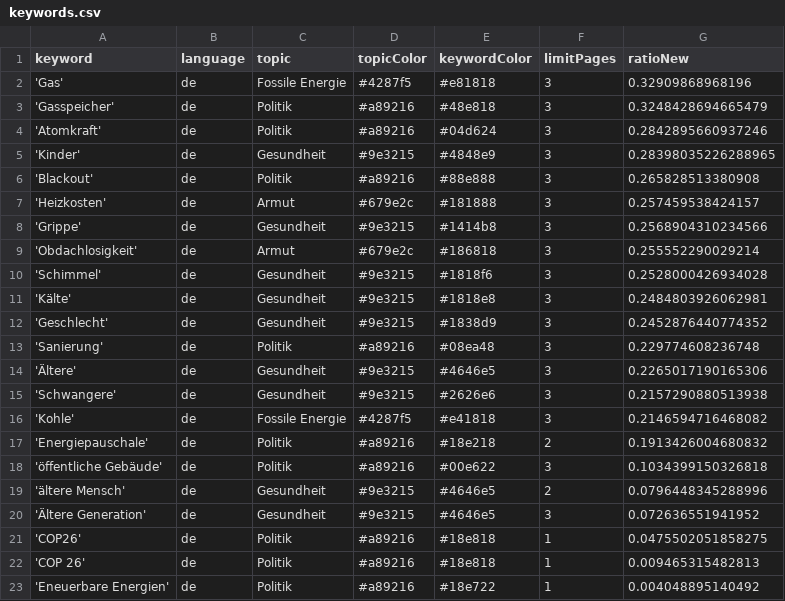
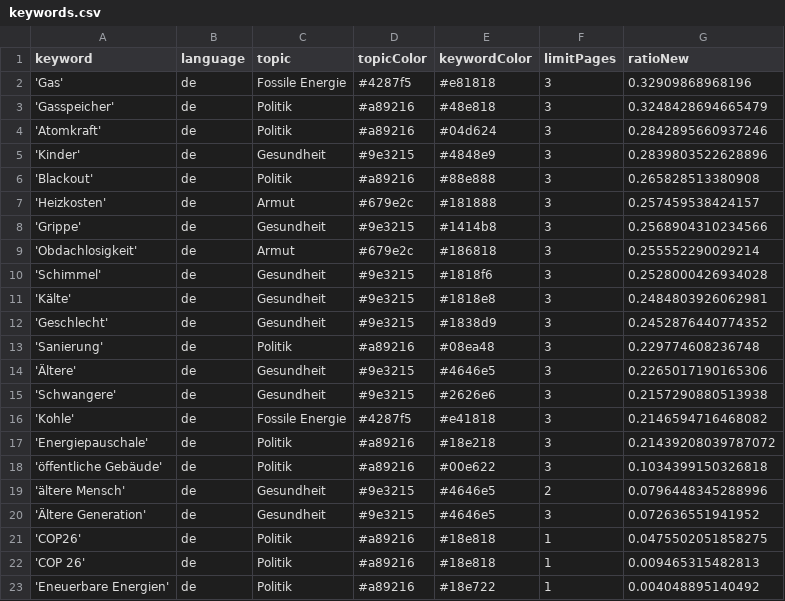
Before and after one commit to tlais147-physgeo01/winterIsComing2, a CSV file: keywords.csv, drawn as a sheet.

```diff
--- a/keywords.csv
+++ b/keywords.csv
@@ -4,3 +4,3 @@ keyword,language,topic,topicColor,keywordColor,limitPages,ratioNew
 'Atomkraft',de,Politik,#a89216,#04d624,3,0.2842895660937246
-'Kinder',de,Gesundheit,#9e3215,#4848e9,3,0.28398035226288965
+'Kinder',de,Gesundheit,#9e3215,#4848e9,3,0.2839803522628896
 'Blackout',de,Politik,#a89216,#88e888,3,0.265828513380908
@@ -16,3 +16,3 @@ keyword,language,topic,topicColor,keywordColor,limitPages,ratioNew
 'Kohle',de,Fossile Energie,#4287f5,#e41818,3,0.2146594716468082
-'Energiepauschale',de,Politik,#a89216,#18e218,2,0.1913426004680832
+'Energiepauschale',de,Politik,#a89216,#18e218,3,0.21439208039787072
 'öffentliche Gebäude',de,Politik,#a89216,#00e622,3,0.1034399150326818
```
Also changed, not shown: 1 other file.
